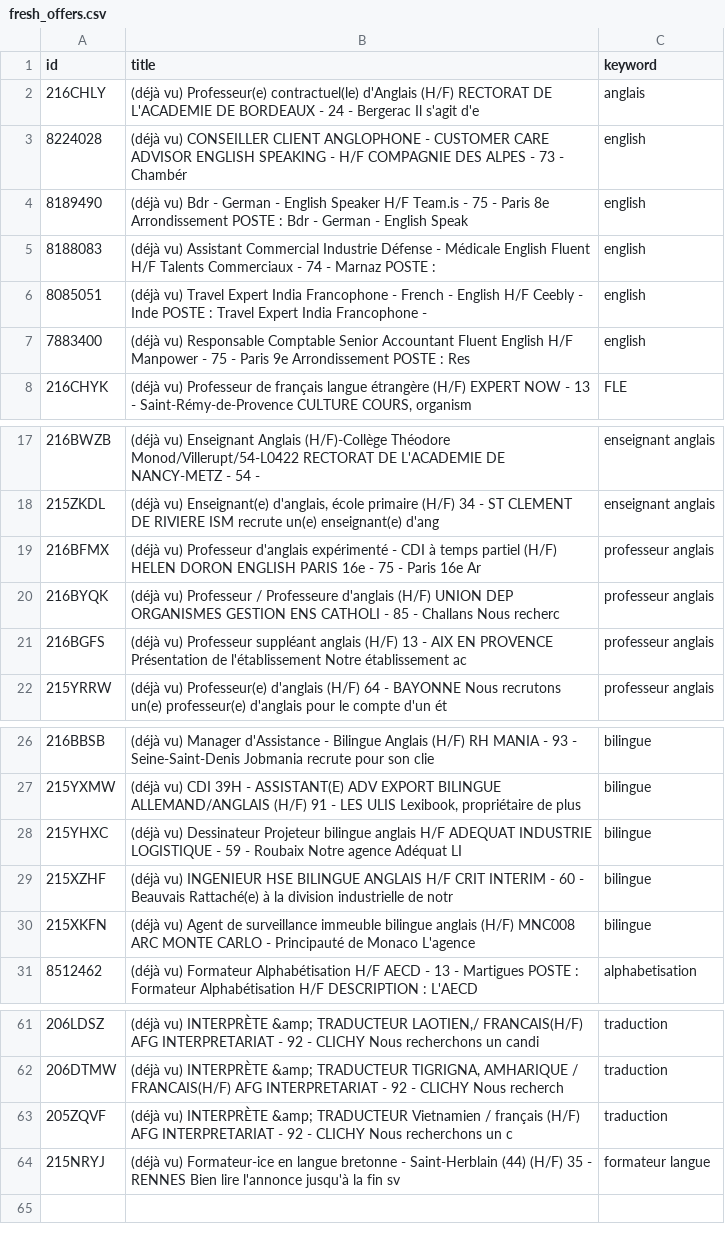
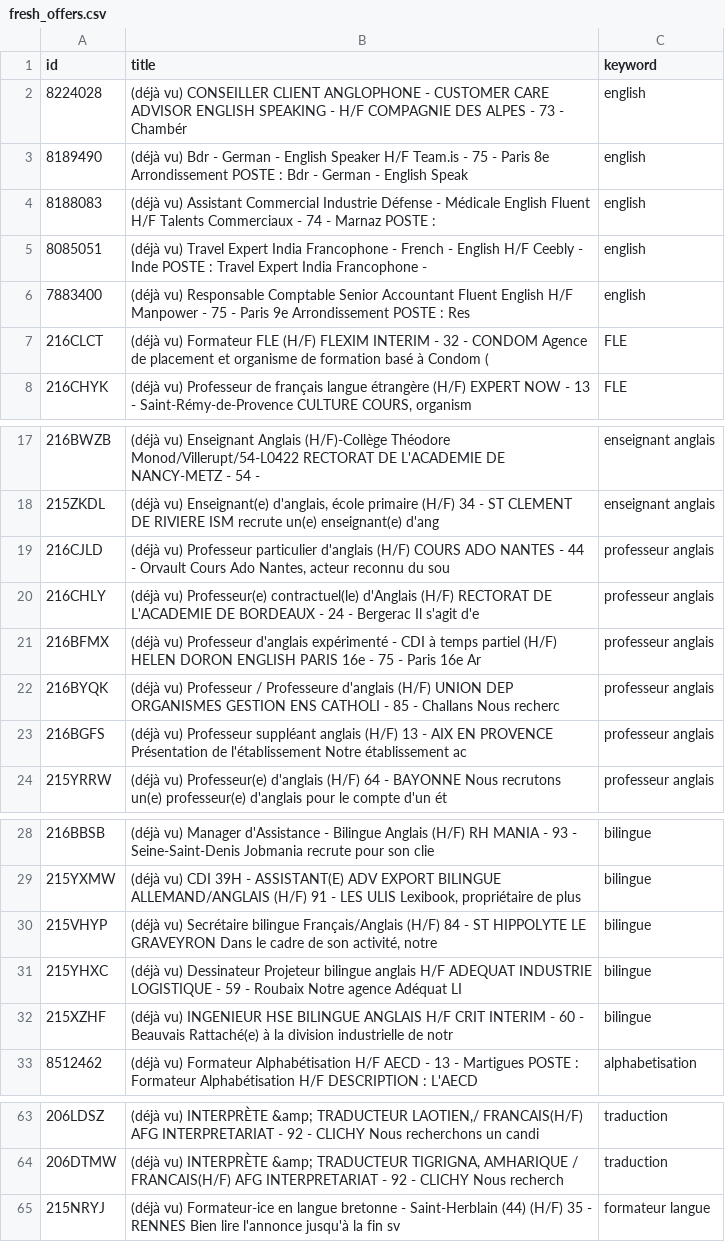
Before and after one commit to sourovdeb/my_professional_documents, a CSV file: data/fresh_offers.csv, drawn as a sheet; only a part is shown, gaps mark what is left out; removed rows and columns are numbered as before the commit, all else as after; the diff names each change by its address in the sheet, - before the commit and + after, or states it on an @@ line.

```diff
--- a/data/fresh_offers.csv
+++ b/data/fresh_offers.csv
-row 2: 216CHLY | (déjà vu) Professeur(e) contractuel(le) d'Anglais (H/F) RECTORAT DE L'ACADEMIE DE BORDEAUX - 24 - Bergerac Il s'agit d'e | anglais
+row 7: 216CLCT | (déjà vu) Formateur FLE (H/F) FLEXIM INTERIM - 32 - CONDOM Agence de placement et organisme de formation basé à Condom ( | FLE
+row 19: 216CJLD | (déjà vu) Professeur particulier d'anglais (H/F) COURS ADO NANTES - 44 - Orvault Cours Ado Nantes, acteur reconnu du sou | professeur anglais
+row 20: 216CHLY | (déjà vu) Professeur(e) contractuel(le) d'Anglais (H/F) RECTORAT DE L'ACADEMIE DE BORDEAUX - 24 - Bergerac Il s'agit d'e | professeur anglais
+row 30: 215VHYP | (déjà vu) Secrétaire bilingue Français/Anglais (H/F) 84 - ST HIPPOLYTE LE GRAVEYRON Dans le cadre de son activité, notre | bilingue
-row 30: 215XKFN | (déjà vu) Agent de surveillance immeuble bilingue anglais (H/F) MNC008 ARC MONTE CARLO - Principauté de Monaco L'agence | bilingue
-row 63: 205ZQVF | (déjà vu) INTERPRÈTE &amp; TRADUCTEUR Vietnamien / français (H/F) AFG INTERPRETARIAT - 92 - CLICHY Nous recherchons un c | traduction
```
Also changed, not shown: 2 other files.
